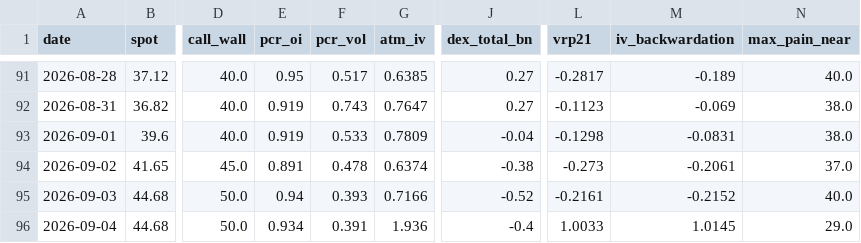
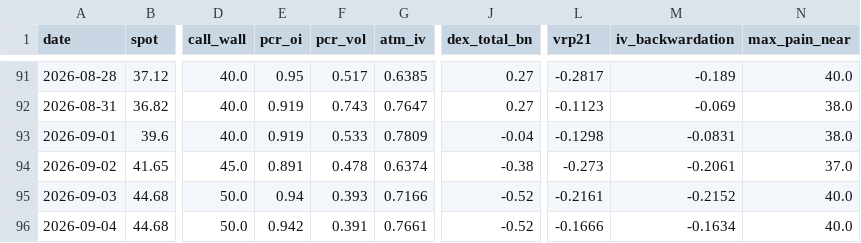
Before and after one commit to dsh0920-sys/Repository-name-options-dashboard, a CSV file: data/history/IREN_history.csv, drawn as a sheet; only a part is shown, gaps mark what is left out; the diff names each change by its address in the sheet, - before the commit and + after, or states it on an @@ line.

```diff
--- a/data/history/IREN_history.csv
+++ b/data/history/IREN_history.csv
-E96 (pcr_oi): 0.934
+E96 (pcr_oi): 0.942
-G96 (atm_iv): 1.936
+G96 (atm_iv): 0.7661
-J96 (dex_total_bn): -0.4
+J96 (dex_total_bn): -0.52
-L96 (vrp21): 1.0033
+L96 (vrp21): -0.1666
-M96 (iv_backwardation): 1.0145
+M96 (iv_backwardation): -0.1634
-N96 (max_pain_near): 29.0
+N96 (max_pain_near): 40.0
```
Also changed, not shown: data/history/AMZN_history.csv, data/history/IONQ_history.csv, 47 other files.
